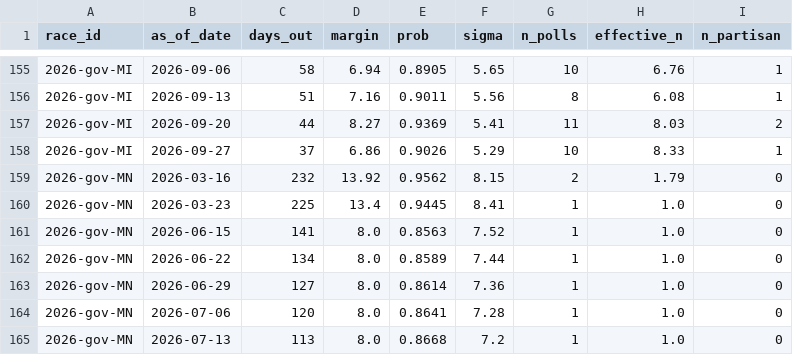
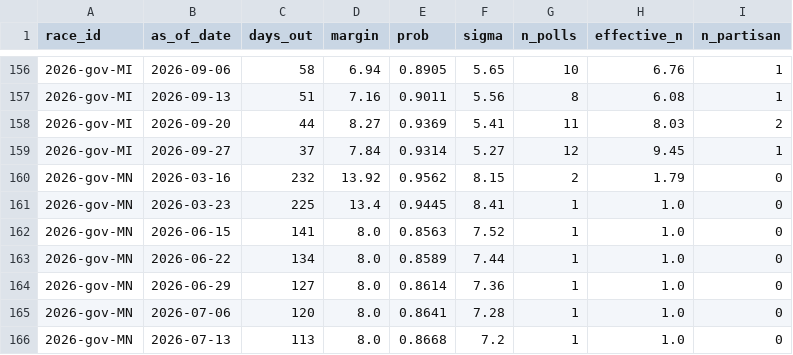
Before and after one commit to cohens714/oddsvspolls, a CSV file: data/poll_history.csv, drawn as a sheet; only a part is shown, gaps mark what is left out; the diff covers the shown part only.

```diff
--- a/data/poll_history.csv
+++ b/data/poll_history.csv
@@ -157,3 +158,3 @@ race_id,as_of_date,days_out,margin,prob,sigma,n_polls,effective_n,n_partisan
 2026-gov-MI,2026-09-20,44,8.27,0.9369,5.41,11,8.03,2
-2026-gov-MI,2026-09-27,37,6.86,0.9026,5.29,10,8.33,1
+2026-gov-MI,2026-09-27,37,7.84,0.9314,5.27,12,9.45,1
 2026-gov-MN,2026-03-16,232,13.92,0.9562,8.15,2,1.79,0
```
Also changed, not shown: 4 added rows and 9 edited cells elsewhere in this file, data/poll_averages.csv, data/poll_probabilities.csv, 2 other files.
